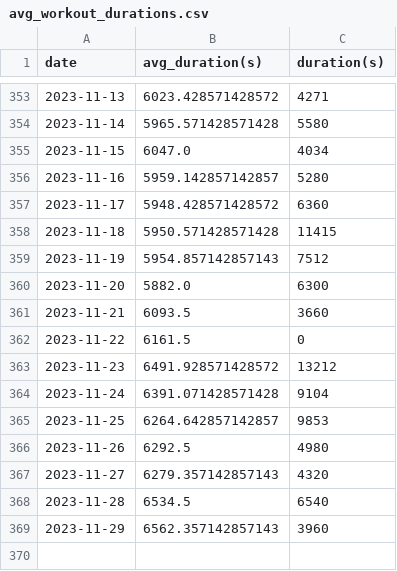
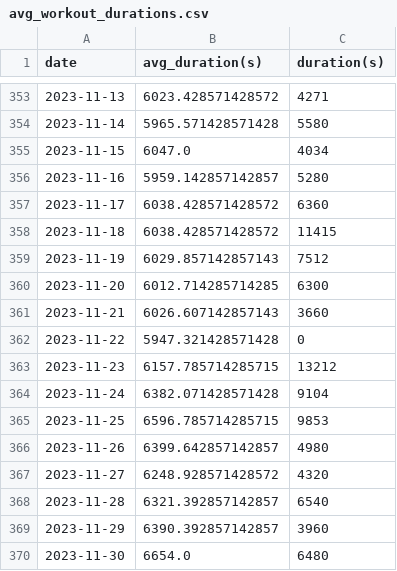
Before and after one commit to EricLeFort/ExerciseLog, a CSV file: data/preds/avg_workout_durations.csv, drawn as a sheet; only a part is shown, gaps mark what is left out.

```diff
--- a/data/preds/avg_workout_durations.csv
+++ b/data/preds/avg_workout_durations.csv
@@ -356,14 +356,15 @@ date,avg_duration(s),duration(s)
 2023-11-16,5959.142857142857,5280
-2023-11-17,5948.428571428572,6360
-2023-11-18,5950.571428571428,11415
-2023-11-19,5954.857142857143,7512
-2023-11-20,5882.0,6300
-2023-11-21,6093.5,3660
-2023-11-22,6161.5,0
-2023-11-23,6491.928571428572,13212
-2023-11-24,6391.071428571428,9104
-2023-11-25,6264.642857142857,9853
-2023-11-26,6292.5,4980
-2023-11-27,6279.357142857143,4320
-2023-11-28,6534.5,6540
-2023-11-29,6562.357142857143,3960
+2023-11-17,6038.428571428572,6360
+2023-11-18,6038.428571428572,11415
+2023-11-19,6029.857142857143,7512
+2023-11-20,6012.714285714285,6300
+2023-11-21,6026.607142857143,3660
+2023-11-22,5947.321428571428,0
+2023-11-23,6157.785714285715,13212
+2023-11-24,6382.071428571428,9104
+2023-11-25,6596.785714285715,9853
+2023-11-26,6399.642857142857,4980
+2023-11-27,6248.928571428572,4320
+2023-11-28,6321.392857142857,6540
+2023-11-29,6390.392857142857,3960
+2023-11-30,6654.0,6480
```
Also changed, not shown: data/weight_training_sets.csv, data/weight_training_workouts.csv, 47 other files.
